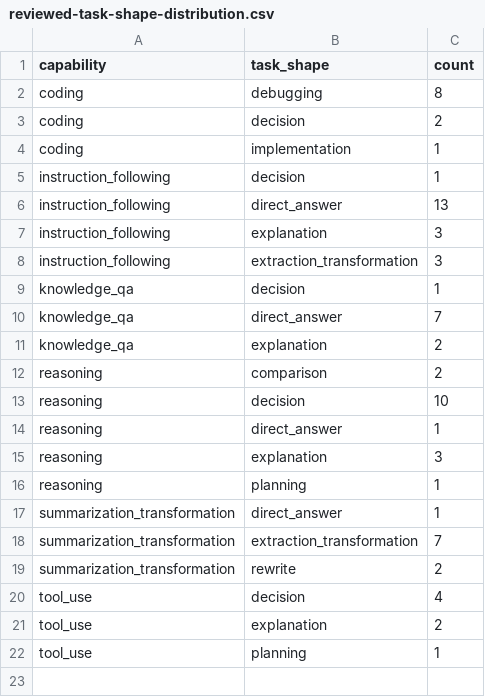
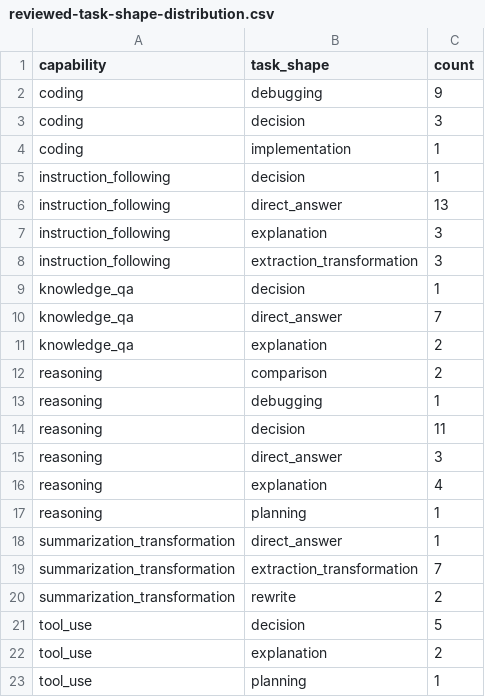
Before and after one commit to tomato414941/llm, a CSV file: tracks/leverage/runs/reviewed-task-shape-distribution.csv, drawn as a sheet.

```diff
--- a/tracks/leverage/runs/reviewed-task-shape-distribution.csv
+++ b/tracks/leverage/runs/reviewed-task-shape-distribution.csv
@@ -1,4 +1,4 @@
 capability,task_shape,count
-coding,debugging,8
-coding,decision,2
+coding,debugging,9
+coding,decision,3
 coding,implementation,1
@@ -12,5 +12,6 @@ knowledge_qa,explanation,2
 reasoning,comparison,2
-reasoning,decision,10
-reasoning,direct_answer,1
-reasoning,explanation,3
+reasoning,debugging,1
+reasoning,decision,11
+reasoning,direct_answer,3
+reasoning,explanation,4
 reasoning,planning,1
@@ -19,3 +20,3 @@ summarization_transformation,extraction_transformation,7
 summarization_transformation,rewrite,2
-tool_use,decision,4
+tool_use,decision,5
 tool_use,explanation,2
```
Also changed, not shown: tracks/leverage/runs/capability-distribution.csv, tracks/leverage/runs/reviewed-near-duplicates.csv, 4 other files.
